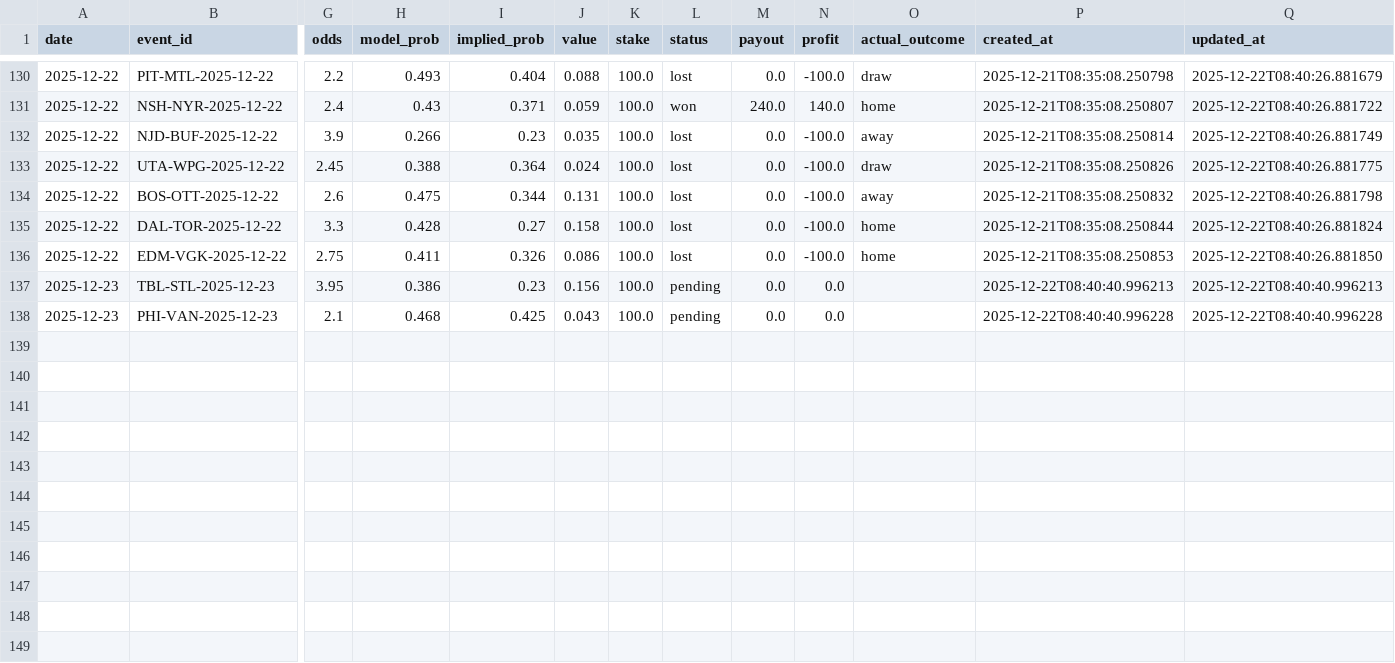
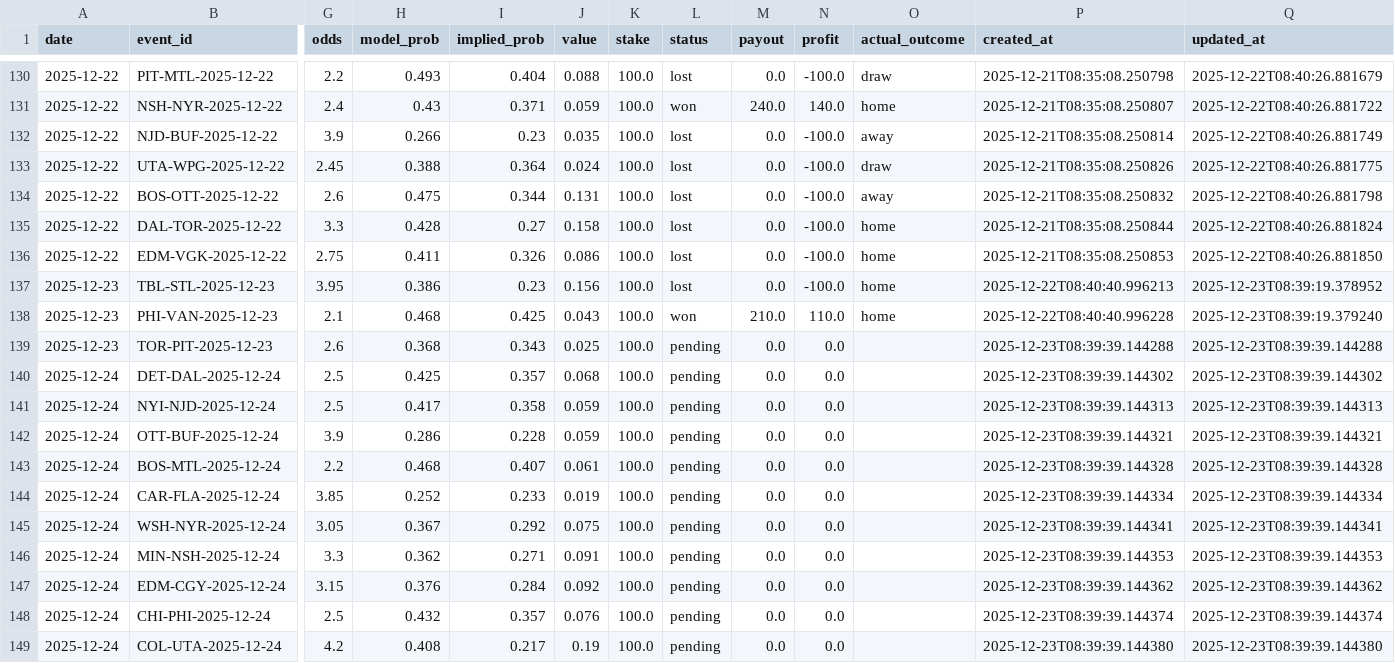
Before and after one commit to egeiran/NHL-ML-Prediction-Model, a CSV file: NHL/data/bet_history.csv, drawn as a sheet; only a part is shown, gaps mark what is left out; rows hold the shown columns only; the diff names each change by its address in the sheet, - before the commit and + after, or states it on an @@ line.

```diff
--- a/NHL/data/bet_history.csv
+++ b/NHL/data/bet_history.csv
-L137 (status): pending
+L137 (status): lost
-N137 (profit): 0.0
+N137 (profit): -100.0
-O137:O138 (actual_outcome): (empty)
+O137:O138 (actual_outcome): home
-Q137 (updated_at): 2025-12-22T08:40:40.996213
+Q137 (updated_at): 2025-12-23T08:39:19.378952
-L138 (status): pending
+L138 (status): won
-M138 (payout): 0.0
+M138 (payout): 210.0
-N138 (profit): 0.0
+N138 (profit): 110.0
-Q138 (updated_at): 2025-12-22T08:40:40.996228
+Q138 (updated_at): 2025-12-23T08:39:19.379240
+row 139: 2025-12-23 | TOR-PIT-2025-12-23 | 2.6 | 0.368 | 0.343 | 0.025 | 100.0 | pending | 0.0 | 0.0 |  | 2025-12-23T08:39:39.144288 | 2025-12-23T08:39:39.144288
+row 140: 2025-12-24 | DET-DAL-2025-12-24 | 2.5 | 0.425 | 0.357 | 0.068 | 100.0 | pending | 0.0 | 0.0 |  | 2025-12-23T08:39:39.144302 | 2025-12-23T08:39:39.144302
+row 141: 2025-12-24 | NYI-NJD-2025-12-24 | 2.5 | 0.417 | 0.358 | 0.059 | 100.0 | pending | 0.0 | 0.0 |  | 2025-12-23T08:39:39.144313 | 2025-12-23T08:39:39.144313
+row 142: 2025-12-24 | OTT-BUF-2025-12-24 | 3.9 | 0.286 | 0.228 | 0.059 | 100.0 | pending | 0.0 | 0.0 |  | 2025-12-23T08:39:39.144321 | 2025-12-23T08:39:39.144321
+row 143: 2025-12-24 | BOS-MTL-2025-12-24 | 2.2 | 0.468 | 0.407 | 0.061 | 100.0 | pending | 0.0 | 0.0 |  | 2025-12-23T08:39:39.144328 | 2025-12-23T08:39:39.144328
+row 144: 2025-12-24 | CAR-FLA-2025-12-24 | 3.85 | 0.252 | 0.233 | 0.019 | 100.0 | pending | 0.0 | 0.0 |  | 2025-12-23T08:39:39.144334 | 2025-12-23T08:39:39.144334
+row 145: 2025-12-24 | WSH-NYR-2025-12-24 | 3.05 | 0.367 | 0.292 | 0.075 | 100.0 | pending | 0.0 | 0.0 |  | 2025-12-23T08:39:39.144341 | 2025-12-23T08:39:39.144341
+row 146: 2025-12-24 | MIN-NSH-2025-12-24 | 3.3 | 0.362 | 0.271 | 0.091 | 100.0 | pending | 0.0 | 0.0 |  | 2025-12-23T08:39:39.144353 | 2025-12-23T08:39:39.144353
+row 147: 2025-12-24 | EDM-CGY-2025-12-24 | 3.15 | 0.376 | 0.284 | 0.092 | 100.0 | pending | 0.0 | 0.0 |  | 2025-12-23T08:39:39.144362 | 2025-12-23T08:39:39.144362
+row 148: 2025-12-24 | CHI-PHI-2025-12-24 | 2.5 | 0.432 | 0.357 | 0.076 | 100.0 | pending | 0.0 | 0.0 |  | 2025-12-23T08:39:39.144374 | 2025-12-23T08:39:39.144374
+row 149: 2025-12-24 | COL-UTA-2025-12-24 | 4.2 | 0.408 | 0.217 | 0.19 | 100.0 | pending | 0.0 | 0.0 |  | 2025-12-23T08:39:39.144380 | 2025-12-23T08:39:39.144380
```
Also changed, not shown: 4 other files.
